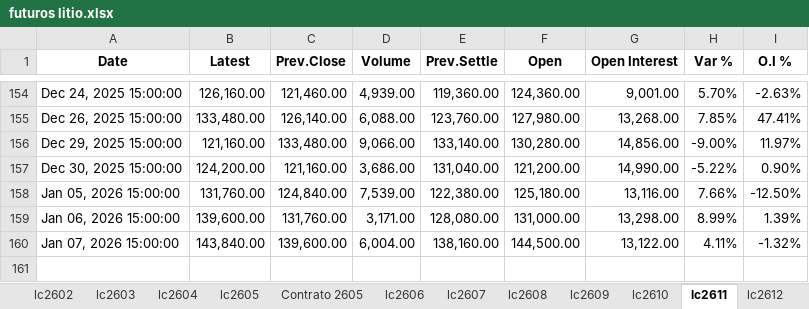
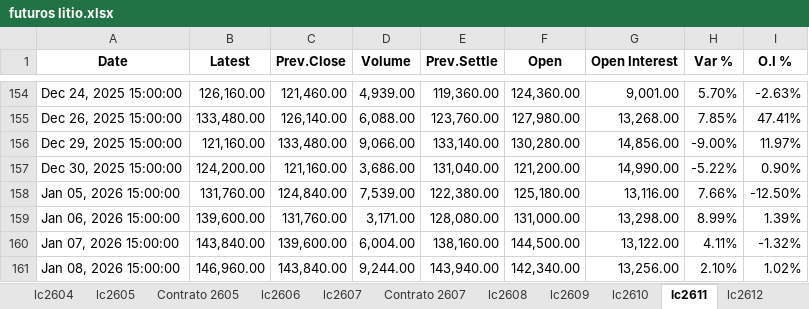
Before and after one commit to mherrerab21/Litio-APP, an Excel workbook: futuros litio.xlsx, sheet lc2611, drawn as a sheet; only a part is shown, gaps mark what is left out; values as stored, in another font and other column widths than the file's, no borders; conditional formats not drawn; the diff names each change by its address in the sheet, - before the commit and + after, or states it on an @@ line.

```diff
--- a/futuros litio.xlsx (sheet lc2611)
+++ b/futuros litio.xlsx (sheet lc2611)
+sheet tab: Contrato 2607
+row 161: Jan 08, 2026 15:00:00 | 146,960.00 | 143,840.00 | 9,244.00 | 143,940.00 | 142,340.00 | 13,256.00 | 2.10% | 1.02%
```
Also changed, not shown: sheet Market, sheet lc2612, sheet lc2610, sheet lc2609, sheet lc2608, sheet lc2607, 6 more sheets, other sheet tabs, charts or pictures.
